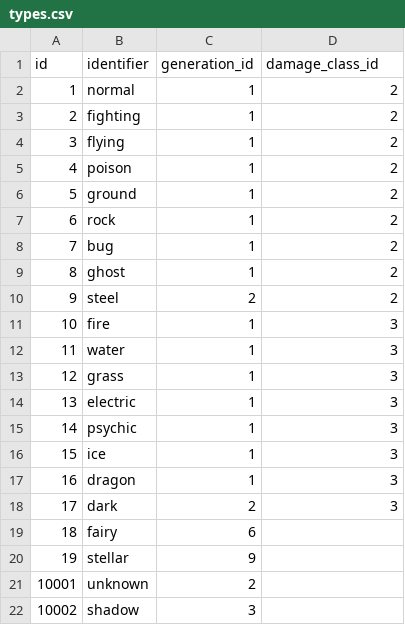
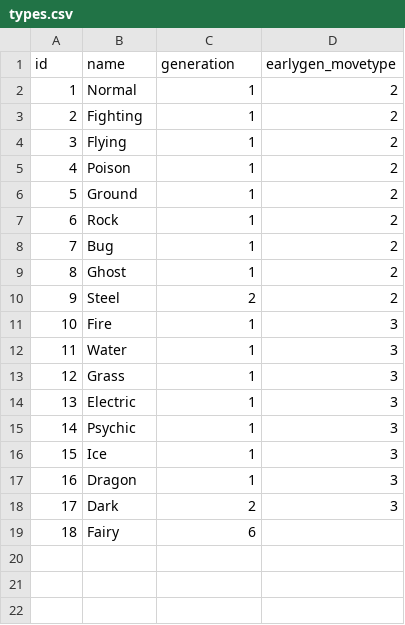
Before and after one commit to alexcoomer/poke-project, a CSV file: poke-project/database/data/types.csv, drawn as a sheet.

Commit message:
Adding progress to database seeders

```diff
--- a/poke-project/database/data/types.csv
+++ b/poke-project/database/data/types.csv
@@ -1,22 +1,19 @@
-id,identifier,generation_id,damage_class_id
-1,normal,1,2
-2,fighting,1,2
-3,flying,1,2
-4,poison,1,2
-5,ground,1,2
-6,rock,1,2
-7,bug,1,2
-8,ghost,1,2
-9,steel,2,2
-10,fire,1,3
-11,water,1,3
-12,grass,1,3
-13,electric,1,3
-14,psychic,1,3
-15,ice,1,3
-16,dragon,1,3
-17,dark,2,3
-18,fairy,6,
-19,stellar,9,
-10001,unknown,2,
-10002,shadow,3,
+id,name,generation,earlygen_movetype
+1,Normal,1,2
+2,Fighting,1,2
+3,Flying,1,2
+4,Poison,1,2
+5,Ground,1,2
+6,Rock,1,2
+7,Bug,1,2
+8,Ghost,1,2
+9,Steel,2,2
+10,Fire,1,3
+11,Water,1,3
+12,Grass,1,3
+13,Electric,1,3
+14,Psychic,1,3
+15,Ice,1,3
+16,Dragon,1,3
+17,Dark,2,3
+18,Fairy,6,
```
Also changed, not shown: poke-project/database/data/abilities.csv, poke-project/database/data/moves.csv, 8 other files.
